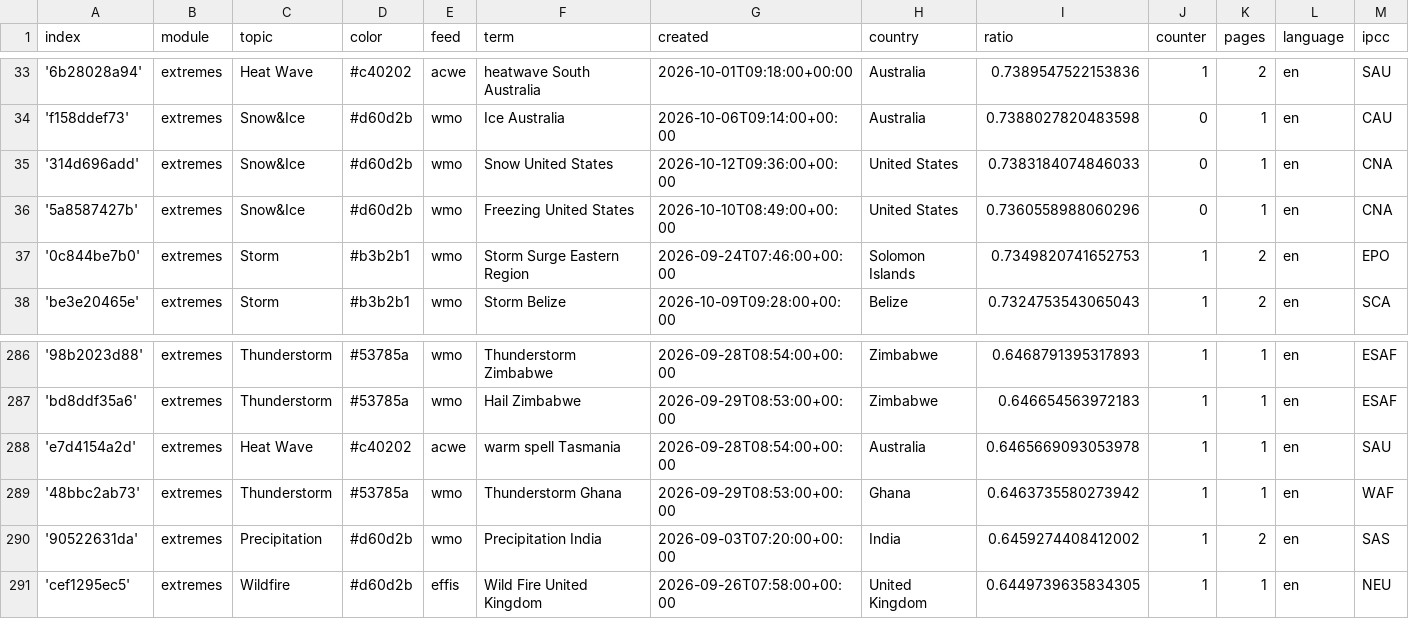
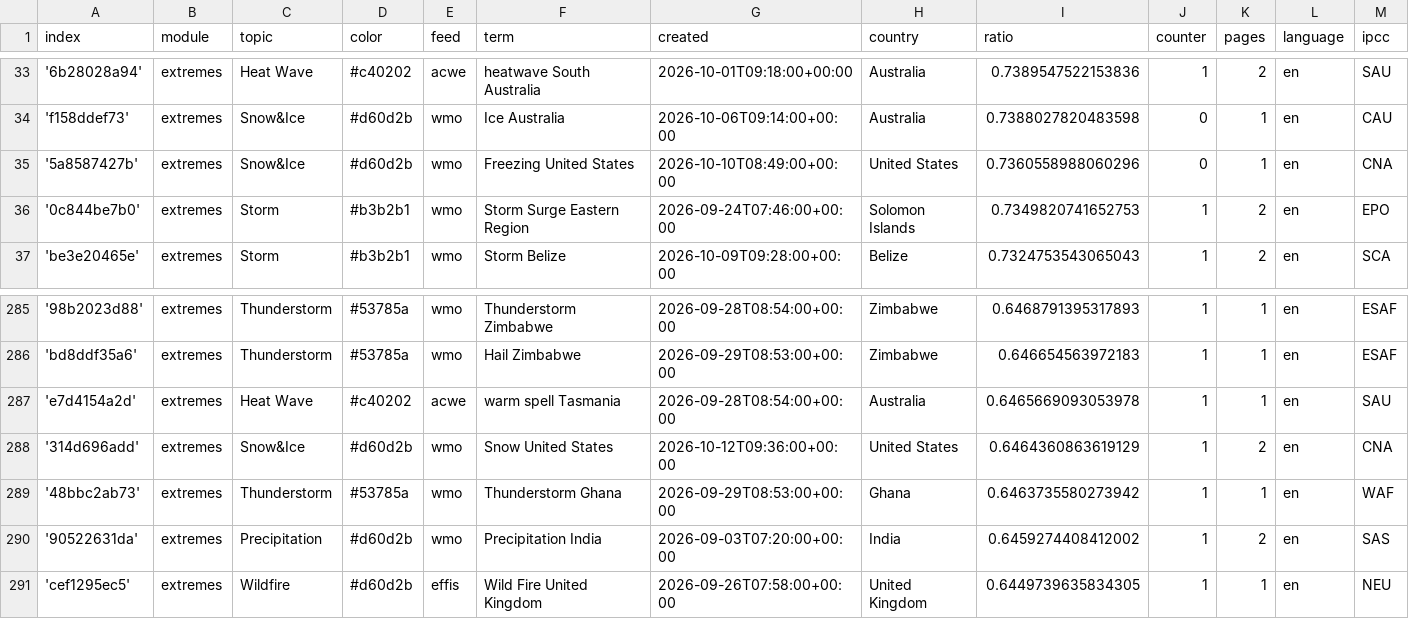
Before and after one commit to picawe-news/englishExtremes, a CSV file: terms.csv, drawn as a sheet; only a part is shown, gaps mark what is left out; removed rows and columns are numbered as before the commit, all else as after; rows hold the shown columns only; the diff names each change by its address in the sheet, - before the commit and + after, or states it on an @@ line.

Commit message:
Commit from GitHub Actions (harvest:0.0)

```diff
--- a/terms.csv
+++ b/terms.csv
-row 35: '314d696add' | extremes | Snow&Ice | #d60d2b | wmo | Snow United States | 2026-10-12T09:36:00+00:00 | United States | 0.7383184074846033 | 0 | 1 | en | CNA
+row 288: '314d696add' | extremes | Snow&Ice | #d60d2b | wmo | Snow United States | 2026-10-12T09:36:00+00:00 | United States | 0.6464360863619129 | 1 | 2 | en | CNA
```
